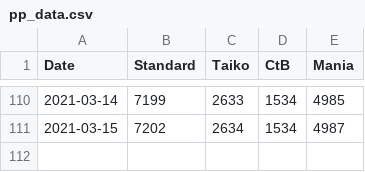
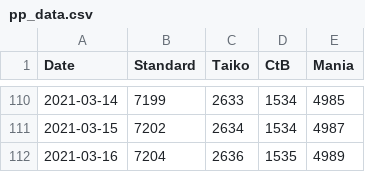
Before and after one commit to oscarcx123/osu-minimum-pp, a CSV file: pp_data.csv, drawn as a sheet; only a part is shown, gaps mark what is left out.

```diff
--- a/pp_data.csv
+++ b/pp_data.csv
@@ -111 +111,2 @@
 2021-03-15,7202,2634,1534,4987
+2021-03-16,7204,2636,1535,4989
```
Also changed, not shown: 1 other file.
